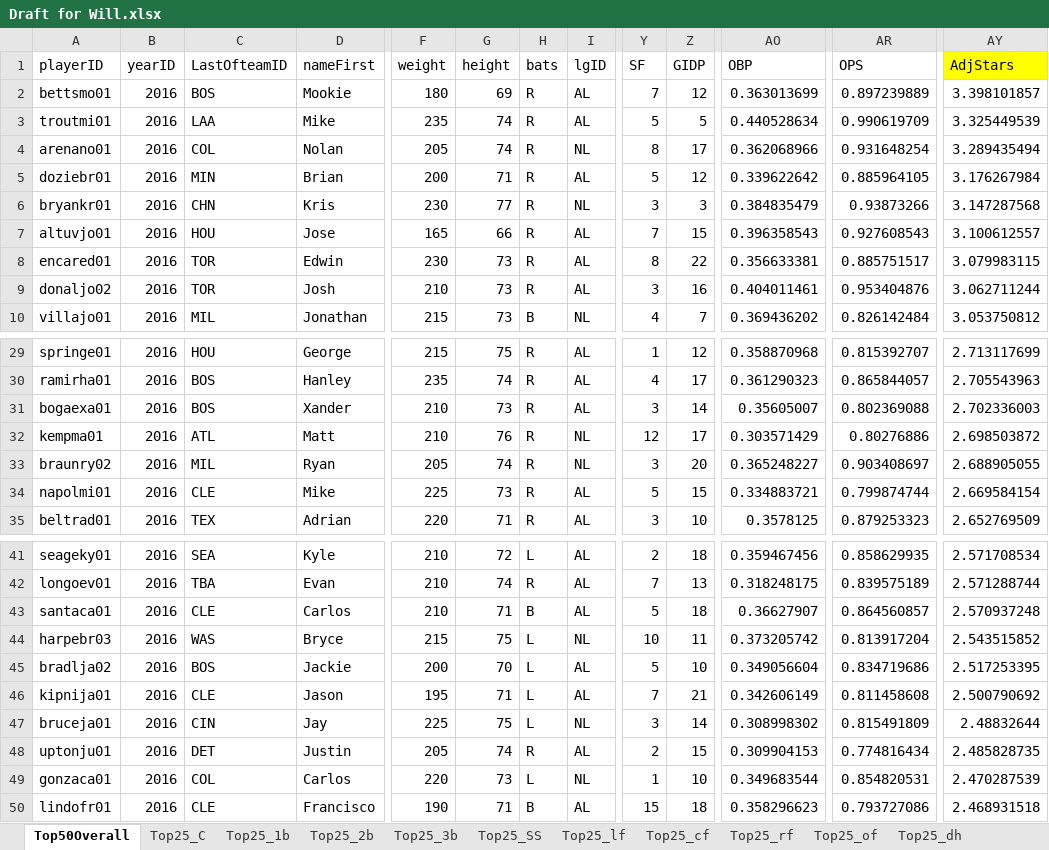
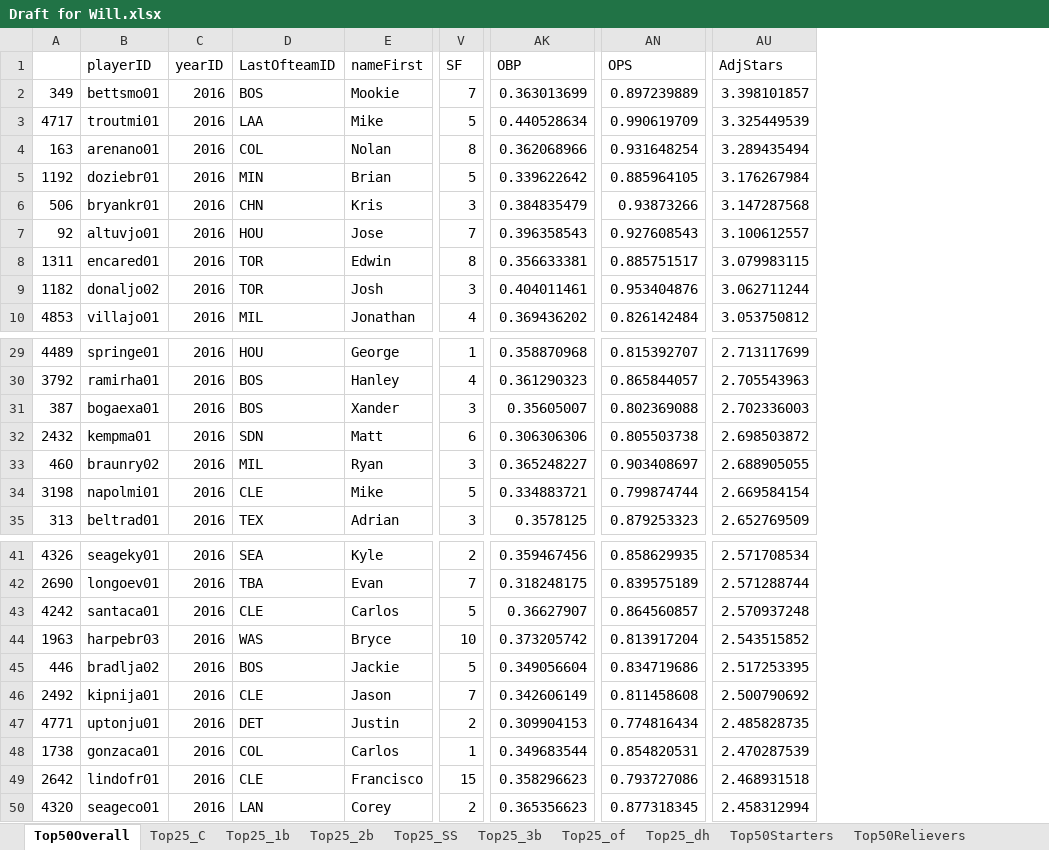
Before and after one commit to jdunavin/Baseball, an Excel workbook: Draft for Will.xlsx, sheet Top50Overall, drawn as a sheet; only a part is shown, gaps mark what is left out; values as stored, in another font and other column widths than the file's, no borders; removed rows and columns are numbered as before the commit, all else as after; rows hold the shown columns only; the diff names each change by its address in the sheet, - before the commit and + after, or states it on an @@ line.

```diff
--- a/Draft for Will.xlsx (sheet Top50Overall)
+++ b/Draft for Will.xlsx (sheet Top50Overall)
-sheet tab: Top25_lf
-sheet tab: Top25_cf
-sheet tab: Top25_rf
@@ sheet tab order changed: Top50Overall | Top25_C | Top25_1b | Top25_2b | Top25_SS | Top25_3b | Top25_of | Top25_dh | Top50Starters | Top50Relievers @@
+column A, rows 2-10: 349 | 4717 | 163 | 1192 | 506 | 92 | 1311 | 1182 | 4853; rows 29-35: 4489 | 3792 | 387 | 2432 | 460 | 3198 | 313; rows 41-49: 4326 | 2690 | 4242 | 1963 | 446 | 2492 | 4771 | 1738 | 2642
-column F (weight), rows 2-10: 180 | 235 | 205 | 200 | 230 | 165 | 230 | 210 | 215; rows 29-35: 215 | 235 | 210 | 210 | 205 | 225 | 220; rows 41-46: 210 | 210 | 210 | 215 | 200 | 195; rows 48-50: 205 | 220 | 190
-column G (height), rows 2-10: 69 | 74 | 74 | 71 | 77 | 66 | 73 | 73 | 73; rows 29-35: 75 | 74 | 73 | 76 | 74 | 73 | 71; rows 41-46: 72 | 74 | 71 | 75 | 70 | 71; rows 48-50: 74 | 73 | 71
-column H (bats), rows 2-10: R | R | R | R | R | R | R | R | B; rows 29-35: all R; rows 41-46: L | R | B | L | L | L; rows 48-50: R | L | B
-column I (lgID), rows 2-10: AL | AL | NL | AL | NL | AL | AL | AL | NL; rows 29-35: AL | AL | AL | NL | NL | AL | AL; rows 41-46: AL | AL | AL | NL | AL | AL; rows 48-50: AL | NL | AL
-column Z (GIDP), rows 2-10: 12 | 5 | 17 | 12 | 3 | 15 | 22 | 16 | 7; rows 29-35: 12 | 17 | 14 | 17 | 20 | 15 | 10; rows 41-46: 18 | 13 | 18 | 11 | 10 | 21; rows 48-50: 15 | 10 | 18
-AU1 fill: #FFFF00
+AU1 fill: none
-D32 (LastOfteamID): ATL
+D32 (LastOfteamID): SDN
-V32 (SF): 12
+V32 (SF): 6
-AK32 (OBP): 0.303571429
+AK32 (OBP): 0.306306306
-AN32 (OPS): 0.80276886
+AN32 (OPS): 0.805503738
-row 47: bruceja01 | 2016 | CIN | Jay | 225 | 75 | L | NL | 3 | 14 | 0.308998302 | 0.815491809 | 2.48832644
+row 50: 4320 | seageco01 | 2016 | LAN | Corey | 2 | 0.365356623 | 0.877318345 | 2.458312994
```
Also changed, not shown: sheet Top25_of, sheet Top25_2b, sheet Top25_3b, sheet Top25_1b, sheet Top25_dh, sheet Top25_C, 3 more sheets, 22 other files.
